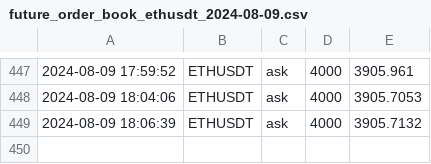
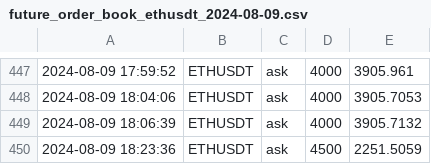
Before and after one commit to caotuanvu123/test_host, a CSV file: csv/spots/future_order_book_ethusdt_2024-08-09.csv, drawn as a sheet; only a part is shown, gaps mark what is left out.

```diff
--- a/csv/spots/future_order_book_ethusdt_2024-08-09.csv
+++ b/csv/spots/future_order_book_ethusdt_2024-08-09.csv
@@ -449 +449,2 @@
 2024-08-09 18:06:39,ETHUSDT,ask,4000,3905.7132
+2024-08-09 18:23:36,ETHUSDT,ask,4500,2251.5059
```
Also changed, not shown: csv/futures/future_order_book_btcusdt_2024-08-09.csv, csv/futures/future_order_book_ethusdt_2024-08-09.csv, 1 other file.
